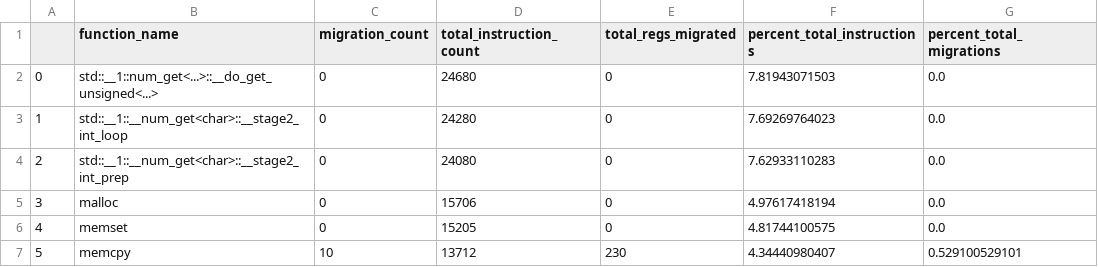
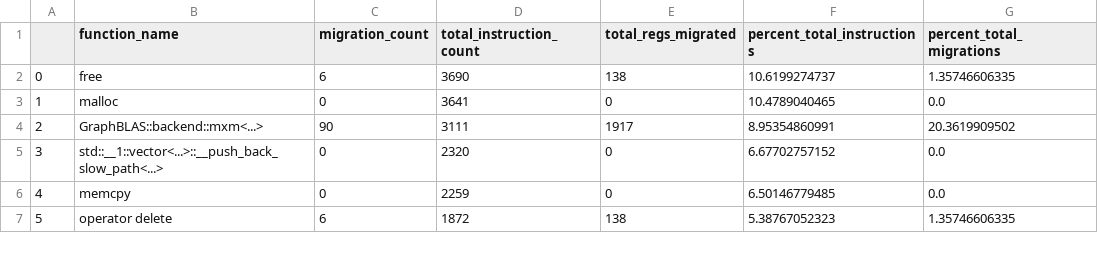
Before and after one commit to kaushikvelusamy/EMU-GraphBLAS, a CSV file: emu_gbtl_parallel/prof_dir/run_emu_tc_profile.csv, drawn as a sheet; only a part is shown; the diff covers the shown part only.

```diff
--- a/emu_gbtl_parallel/prof_dir/run_emu_tc_profile.csv
+++ b/emu_gbtl_parallel/prof_dir/run_emu_tc_profile.csv
@@ -1,7 +1,7 @@
 ,function_name,migration_count,total_instruction_count,total_regs_migrated,percent_total_instructions,percent_total_migrations
-0,std::__1::num_get<...>::__do_get_unsigned<...>,0,24680,0,7.81943071503,0.0
-1,std::__1::__num_get<char>::__stage2_int_loop,0,24280,0,7.69269764023,0.0
-2,std::__1::__num_get<char>::__stage2_int_prep,0,24080,0,7.62933110283,0.0
-3,malloc,0,15706,0,4.97617418194,0.0
-4,memset,0,15205,0,4.81744100575,0.0
-5,memcpy,10,13712,230,4.34440980407,0.529100529101
+0,free,6,3690,138,10.6199274737,1.35746606335
+1,malloc,0,3641,0,10.4789040465,0.0
+2,GraphBLAS::backend::mxm<...>,90,3111,1917,8.95354860991,20.3619909502
+3,std::__1::vector<...>::__push_back_slow_path<...>,0,2320,0,6.67702757152,0.0
+4,memcpy,0,2259,0,6.50146779485,0.0
+5,operator delete,6,1872,138,5.38767052323,1.35746606335
```
Also changed, not shown: 78 edited cells elsewhere in this file, 16 other files.
